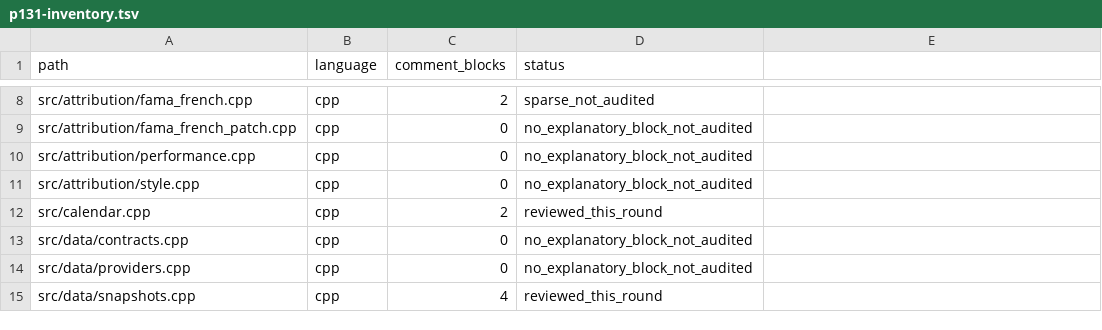
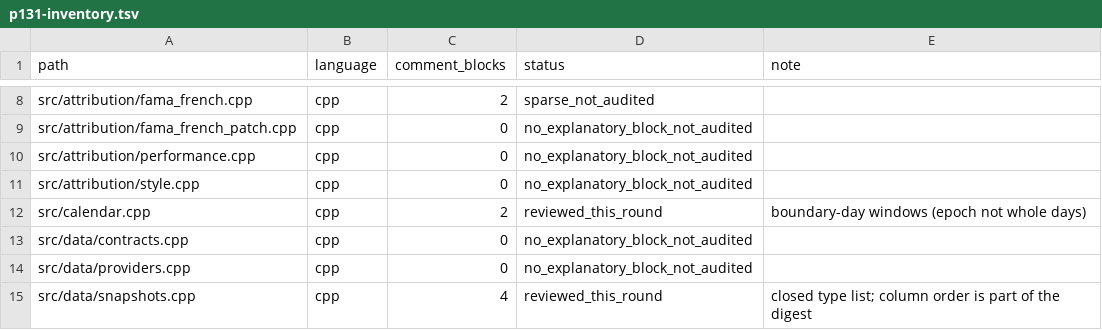
Before and after one commit to cloudQuant/fincore_cpp, a TSV file: docs/iterations/iteration-10-comments-bilingual-docs/p131-inventory.tsv, drawn as a sheet; only a part is shown, gaps mark what is left out; the diff covers the shown part only.

Commit message:
docs(src): record invariants for pit revision ordering, risk parity corners and cashflow bucketing
These three paths silently chose their behaviour through ordering or a
threshold: point-in-time revision comparison, the strictly-positive lower
bound that keeps risk-contribution shares defined, and the rule that a
flow lands in the period whose valuation date carries it. Comment-only;
no signature, constant or control flow touched.

P131 is still PARTIAL: 26 of 287 implementation files are audited.

```diff
--- a/docs/iterations/iteration-10-comments-bilingual-docs/p131-inventory.tsv
+++ b/docs/iterations/iteration-10-comments-bilingual-docs/p131-inventory.tsv
@@ -1 +1 @@
-path	language	comment_blocks	status
+path	language	comment_blocks	status	note
@@ -12 +12 @@ src/attribution/style.cpp	cpp	0	no_explanatory_block_not_audited
-src/calendar.cpp	cpp	2	reviewed_this_round
+src/calendar.cpp	cpp	2	reviewed_this_round	boundary-day windows (epoch not whole days)
@@ -15 +15 @@ src/data/providers.cpp	cpp	0	no_explanatory_block_not_audited
-src/data/snapshots.cpp	cpp	4	reviewed_this_round
+src/data/snapshots.cpp	cpp	4	reviewed_this_round	closed type list; column order is part of the digest
```
Also changed, not shown: 31 edited cells elsewhere in this file, 4 other files.
